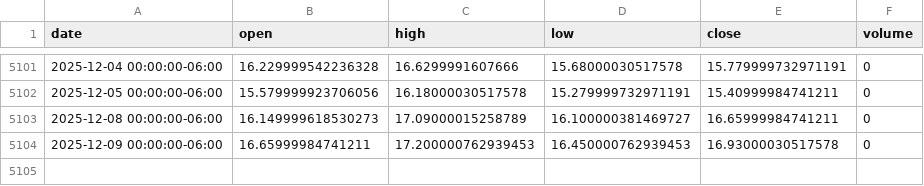
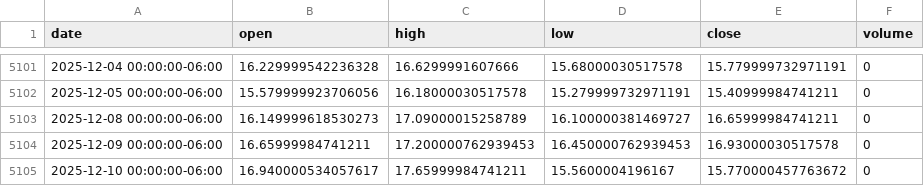
Before and after one commit to LukeGSW/AnalisiCiclica-VIX, a CSV file: data/^VIX/historical_data.csv, drawn as a sheet; only a part is shown, gaps mark what is left out.

```diff
--- a/data/^VIX/historical_data.csv
+++ b/data/^VIX/historical_data.csv
@@ -5104 +5104,2 @@ date,open,high,low,close,volume
 2025-12-09 00:00:00-06:00,16.65999984741211,17.200000762939453,16.450000762939453,16.93000030517578,0
+2025-12-10 00:00:00-06:00,16.940000534057617,17.65999984741211,15.5600004196167,15.770000457763672,0
```
Also changed, not shown: 4 other files.
